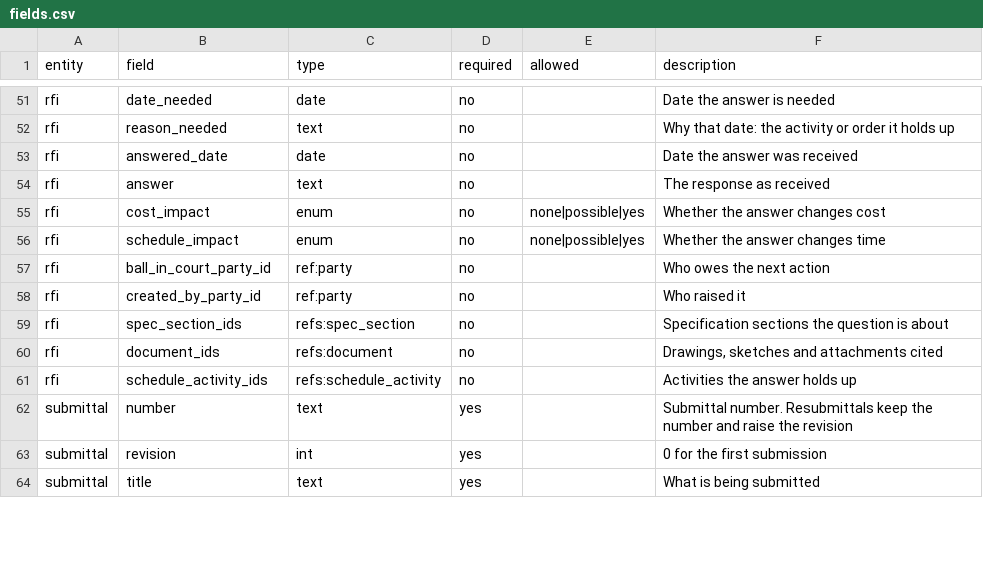
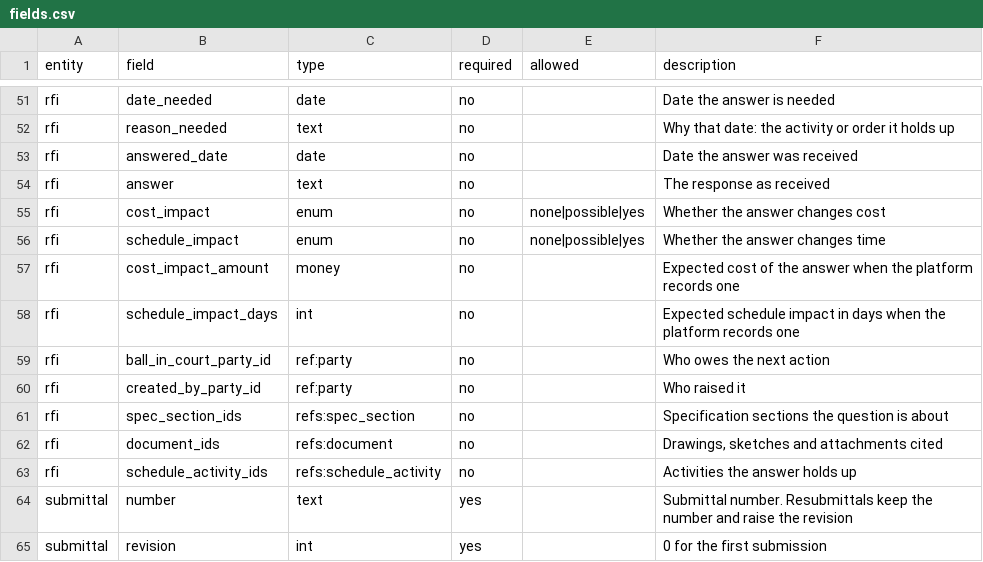
Before and after one commit to constructelligence-lab/construction-mcp, a CSV file: construction_mcp/cschema/schema/fields.csv, drawn as a sheet; only a part is shown, gaps mark what is left out; the shorter side is filled out with more unchanged rows.

```diff
--- a/construction_mcp/cschema/schema/fields.csv
+++ b/construction_mcp/cschema/schema/fields.csv
@@ -56,2 +56,4 @@ rfi,cost_impact,enum,no,none|possible|yes,Whether the answer changes cost
 rfi,schedule_impact,enum,no,none|possible|yes,Whether the answer changes time
+rfi,cost_impact_amount,money,no,,Expected cost of the answer when the platform records one
+rfi,schedule_impact_days,int,no,,Expected schedule impact in days when the platform records one
 rfi,ball_in_court_party_id,ref:party,no,,Who owes the next action
```
Also changed, not shown: 1 other file.
